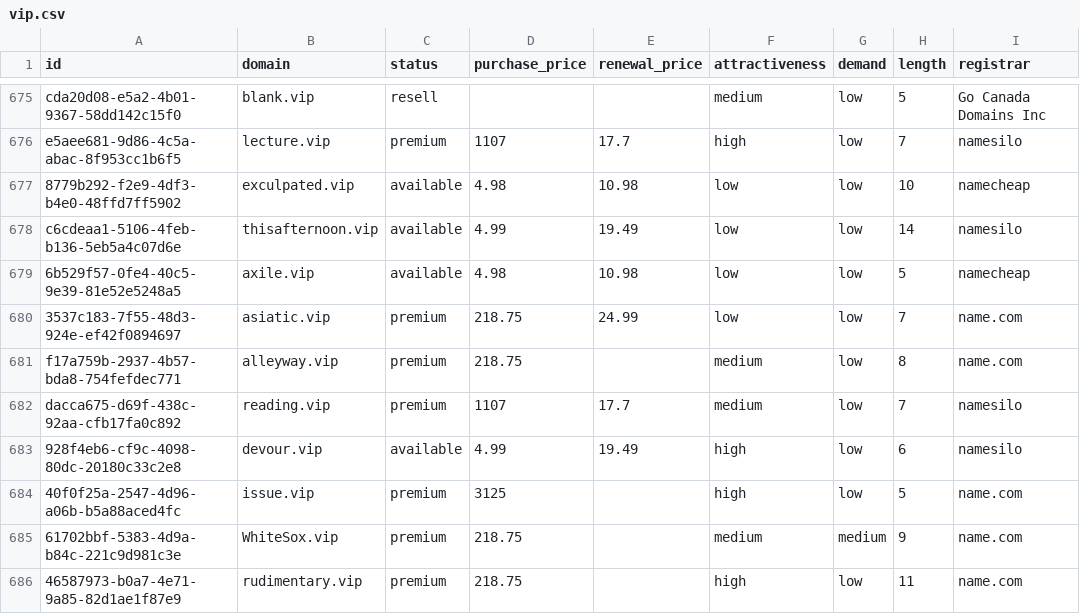
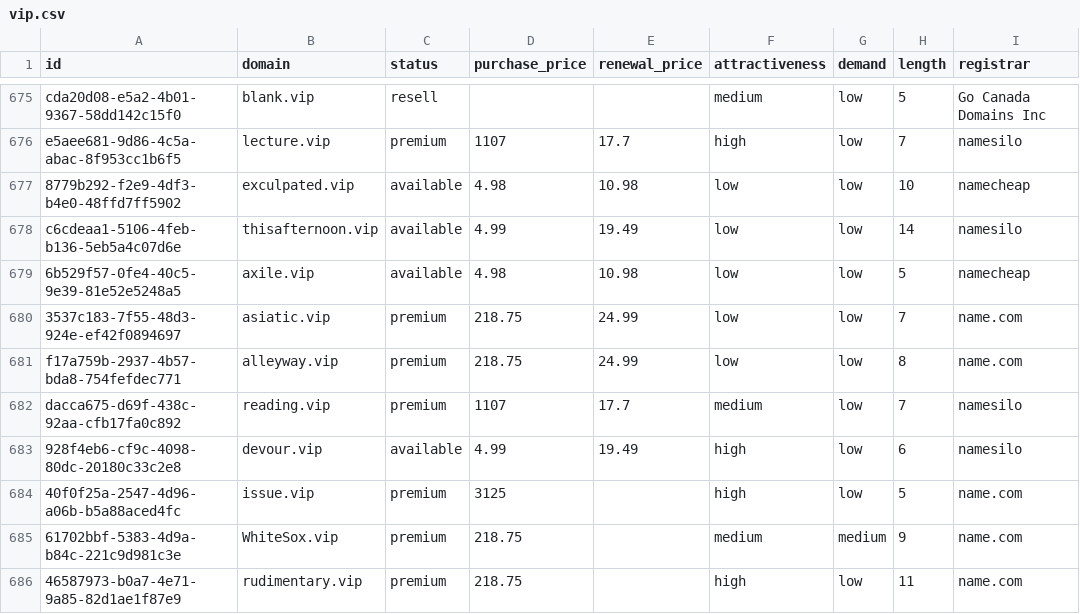
Before and after one commit to UniqueDomains/vip-oneword-domains, a CSV file: vip.csv, drawn as a sheet; only a part is shown, gaps mark what is left out; the diff names each change by its address in the sheet, - before the commit and + after, or states it on an @@ line.

Commit message:
Domains update

```diff
--- a/vip.csv
+++ b/vip.csv
-E681 (renewal_price): (empty)
+E681 (renewal_price): 24.99
-F681 (attractiveness): medium
+F681 (attractiveness): low
```
Also changed, not shown: 4 other files.
